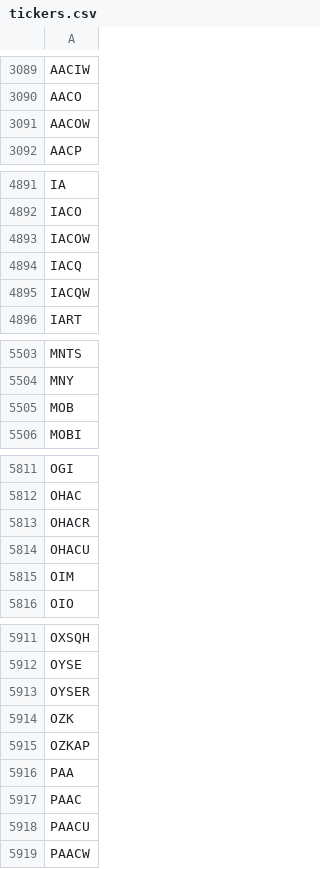
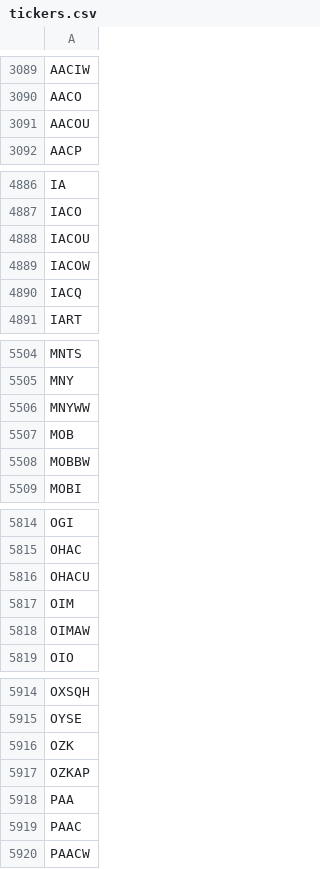
Before and after one commit to Tonomasan/Momentum-app_NYSE_NASDAQ_HTML, a CSV file: tickers.csv, drawn as a sheet; only a part is shown, gaps mark what is left out; the diff covers the shown part only.

```diff
--- a/tickers.csv
+++ b/tickers.csv
@@ -3090,3 +3090,3 @@ AACIW
 AACO
-AACOW
+AACOU
 AACP
@@ -4892,5 +4887,5 @@ IA
 IACO
+IACOU
 IACOW
 IACQ
-IACQW
 IART
@@ -5504,3 +5505,5 @@ MNTS
 MNY
+MNYWW
 MOB
+MOBBW
 MOBI
@@ -5812,5 +5815,5 @@ OGI
 OHAC
-OHACR
 OHACU
 OIM
+OIMAW
 OIO
@@ -5912,3 +5915,2 @@ OXSQH
 OYSE
-OYSER
 OZK
@@ -5917,3 +5919,2 @@ PAA
 PAAC
-PAACU
 PAACW
```
Also changed, not shown: 46 added rows, 48 removed rows and 4 edited cells elsewhere in this file, momentum_data.csv, 1 other file.
